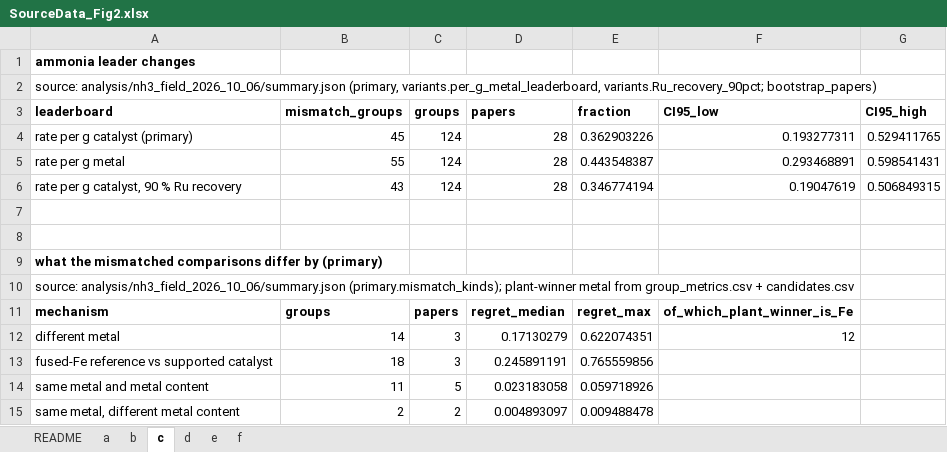
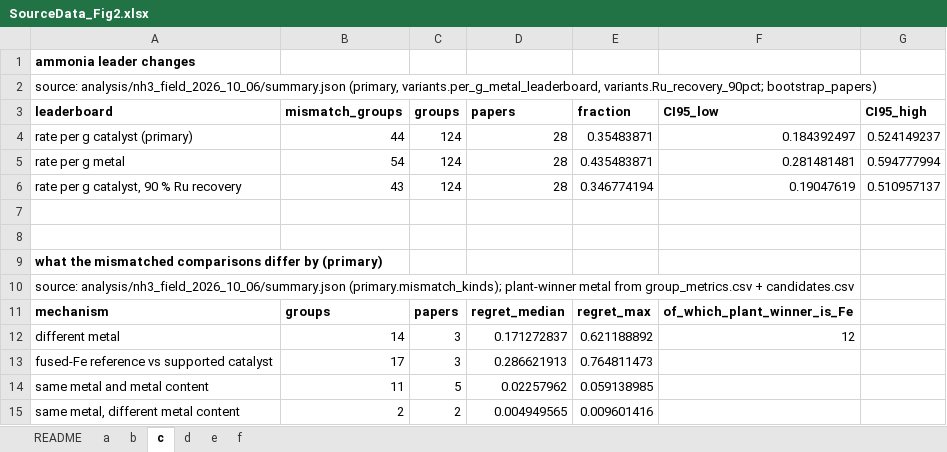
Before and after one commit to stloendays/Catalyst-Essay, an Excel workbook: source_data/SourceData_Fig2.xlsx, sheet c, drawn as a sheet; values as stored, in another font and other column widths than the file's, no borders; the diff names each change by its address in the sheet, - before the commit and + after, or states it on an @@ line.

```diff
--- a/source_data/SourceData_Fig2.xlsx (sheet c)
+++ b/source_data/SourceData_Fig2.xlsx (sheet c)
-B4 (mismatch_groups): 45
+B4 (mismatch_groups): 44
-E4 (fraction): 0.362903226
+E4 (fraction): 0.35483871
-F4 (CI95_low): 0.193277311
+F4 (CI95_low): 0.184392497
-G4 (CI95_high): 0.529411765
+G4 (CI95_high): 0.524149237
-B5 (mismatch_groups): 55
+B5 (mismatch_groups): 54
-E5 (fraction): 0.443548387
+E5 (fraction): 0.435483871
-F5 (CI95_low): 0.293468891
+F5 (CI95_low): 0.281481481
-G5 (CI95_high): 0.598541431
+G5 (CI95_high): 0.594777994
-G6 (CI95_high): 0.506849315
+G6 (CI95_high): 0.510957137
-D12 (papers): 0.17130279
+D12 (papers): 0.171272837
-E12 (fraction): 0.622074351
+E12 (fraction): 0.621188892
-B13 (mismatch_groups): 18
+B13 (mismatch_groups): 17
-D13 (papers): 0.245891191
+D13 (papers): 0.286621913
-E13 (fraction): 0.765559856
+E13 (fraction): 0.764811473
-D14 (papers): 0.023183058
+D14 (papers): 0.02257962
-E14 (fraction): 0.059718926
+E14 (fraction): 0.059138985
-D15 (papers): 0.004893097
+D15 (papers): 0.004949565
-E15 (fraction): 0.009488478
+E15 (fraction): 0.009601416
```
Also changed, not shown: sheet f, sheet README, source_data/SourceData_EDFig4.xlsx, source_data/SourceData_EDFig5.xlsx, 2 other files.
